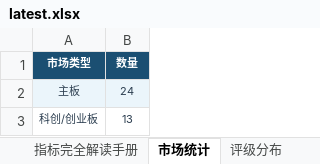
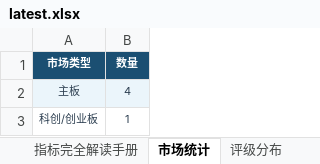
Before and after one commit to gaoyouxiaochao/stock-scanner-v79, an Excel workbook: results/latest.xlsx, sheet 市场统计, drawn as a sheet; values as stored, in another font and other column widths than the file's, no borders; the diff names each change by its address in the sheet, - before the commit and + after, or states it on an @@ line.

```diff
--- a/results/latest.xlsx (sheet 市场统计)
+++ b/results/latest.xlsx (sheet 市场统计)
-B2 (数量): 24
+B2 (数量): 4
-B3 (数量): 13
+B3 (数量): 1
```
Also changed, not shown: sheet 股票扫描结果, sheet 一页纸决策, sheet 信号预警, sheet 错误记录, sheet 今日放量Top20, sheet 评级分布, 1 other file.
